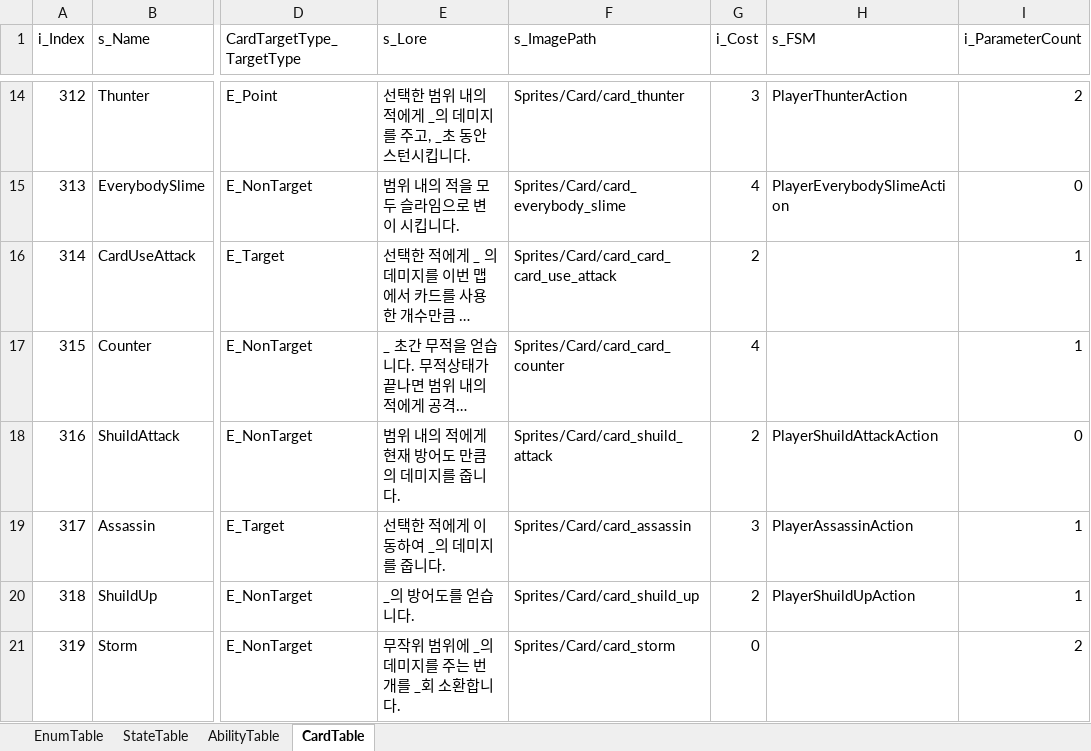
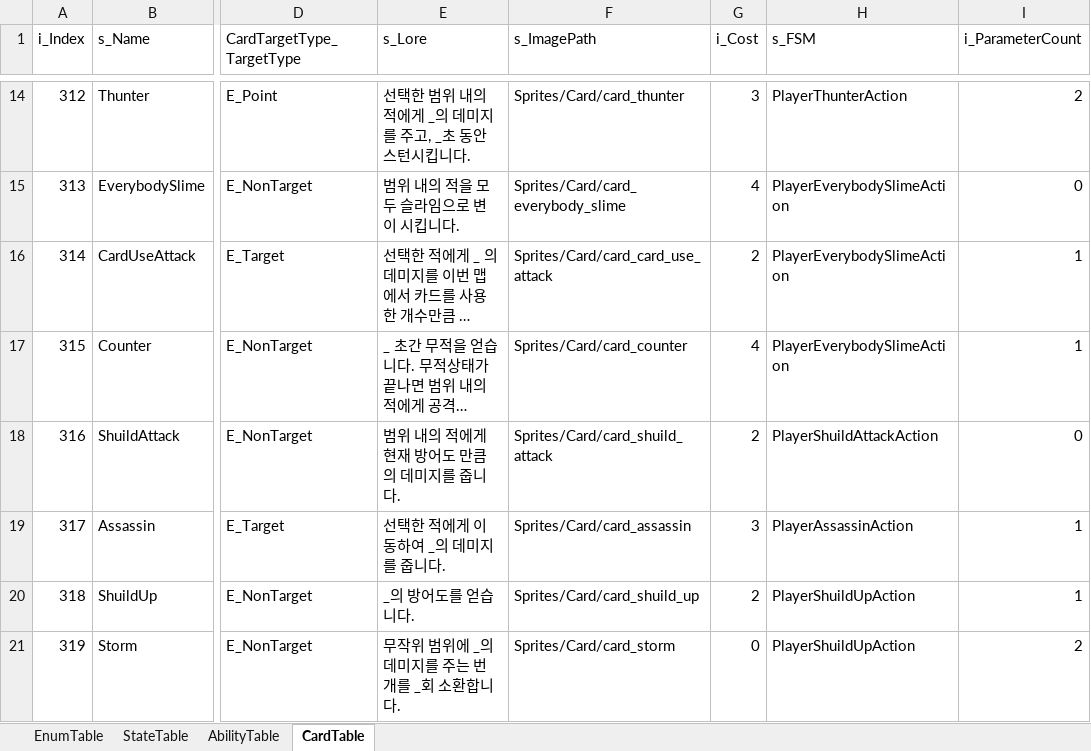
Before and after one commit to biru100/TeamIdentity, an Excel workbook: Project_C/Assets/ExcelTable/CardTable.xlsx, sheet CardTable, drawn as a sheet; only a part is shown, gaps mark what is left out; long unchanged cells end in …; values as stored, in another font and other column widths than the file's, no borders; conditional formats not drawn; the diff names each change by its address in the sheet, - before the commit and + after, or states it on an @@ line.

```diff
--- a/Project_C/Assets/ExcelTable/CardTable.xlsx (sheet CardTable)
+++ b/Project_C/Assets/ExcelTable/CardTable.xlsx (sheet CardTable)
-F16 (s_ImagePath): Sprites/Card/card_card_card_use_attack
+F16 (s_ImagePath): Sprites/Card/card_card_use_attack
-H16:H17 (s_FSM): (empty)
+H16:H17 (s_FSM): PlayerEverybodySlimeAction
-F17 (s_ImagePath): Sprites/Card/card_card_counter
+F17 (s_ImagePath): Sprites/Card/card_counter
-H21 (s_FSM): (empty)
+H21 (s_FSM): PlayerShuildUpAction
```
Also changed, not shown: 3 other files.
